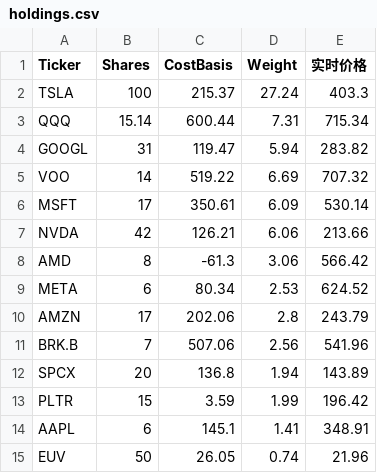
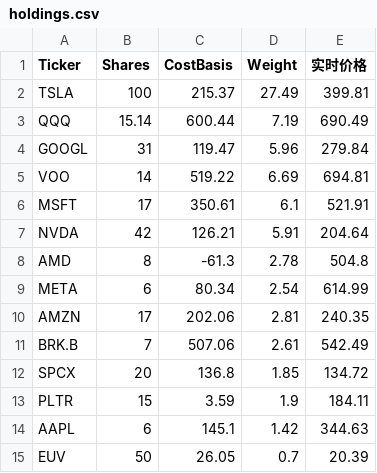
Before and after one commit to garychian/crypto-trix-public, a CSV file: public/data/holdings.csv, drawn as a sheet.

```diff
--- a/public/data/holdings.csv
+++ b/public/data/holdings.csv
@@ -1,15 +1,15 @@
 Ticker,Shares,CostBasis,Weight,实时价格
-TSLA,100,215.37,27.24,403.3
-QQQ,15.14,600.44,7.31,715.34
-GOOGL,31,119.47,5.94,283.82
-VOO,14,519.22,6.69,707.32
-MSFT,17,350.61,6.09,530.14
-NVDA,42,126.21,6.06,213.66
-AMD,8,-61.3,3.06,566.42
-META,6,80.34,2.53,624.52
-AMZN,17,202.06,2.8,243.79
-BRK.B,7,507.06,2.56,541.96
-SPCX,20,136.8,1.94,143.89
-PLTR,15,3.59,1.99,196.42
-AAPL,6,145.1,1.41,348.91
-EUV,50,26.05,0.74,21.96
+TSLA,100,215.37,27.49,399.81
+QQQ,15.14,600.44,7.19,690.49
+GOOGL,31,119.47,5.96,279.84
+VOO,14,519.22,6.69,694.81
+MSFT,17,350.61,6.1,521.91
+NVDA,42,126.21,5.91,204.64
+AMD,8,-61.3,2.78,504.8
+META,6,80.34,2.54,614.99
+AMZN,17,202.06,2.81,240.35
+BRK.B,7,507.06,2.61,542.49
+SPCX,20,136.8,1.85,134.72
+PLTR,15,3.59,1.9,184.11
+AAPL,6,145.1,1.42,344.63
+EUV,50,26.05,0.7,20.39
```
Also changed, not shown: 4 other files.
